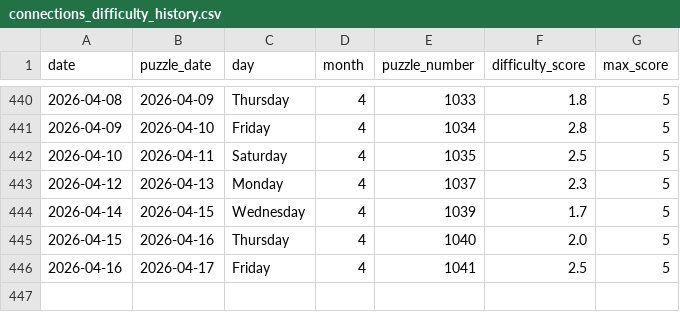
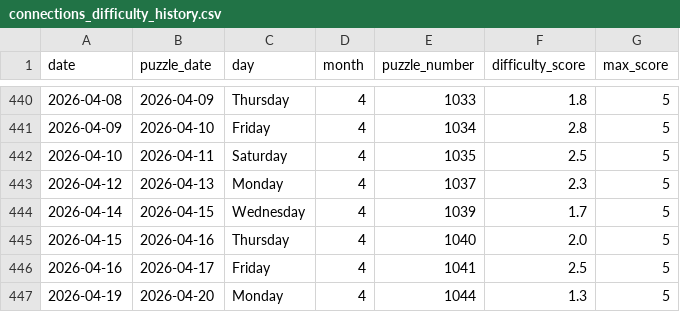
Before and after one commit to EricSev/connections_difficulty_scraper, a CSV file: data/connections_difficulty_history.csv, drawn as a sheet; only a part is shown, gaps mark what is left out.

```diff
--- a/data/connections_difficulty_history.csv
+++ b/data/connections_difficulty_history.csv
@@ -446 +446,2 @@ date,puzzle_date,day,month,puzzle_number,difficulty_score,max_score
 2026-04-16,2026-04-17,Friday,4,1041,2.5,5
+2026-04-19,2026-04-20,Monday,4,1044,1.3,5
```
Also changed, not shown: data/connections_difficulty_daily.csv, data/connections_difficulty_four_day.csv, 3 other files.
